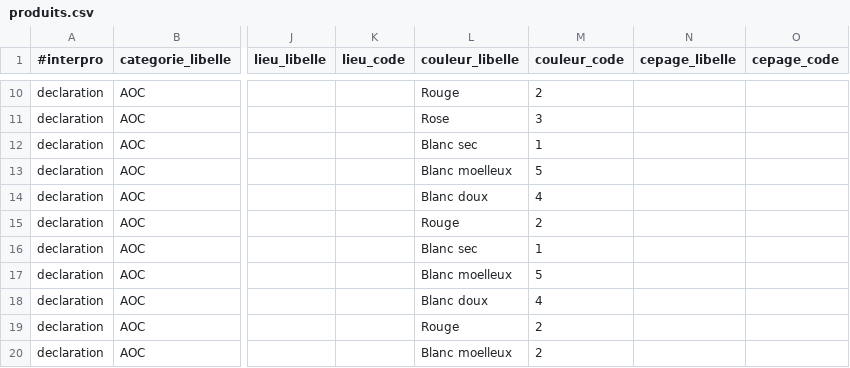
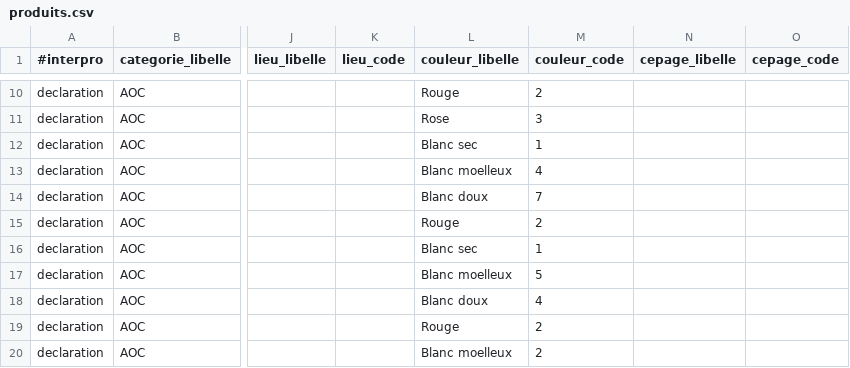
Before and after one commit to 24eme/giilda, a CSV file: project/data/import/configuration/ivbd/produits.csv, drawn as a sheet; only a part is shown, gaps mark what is left out; the diff names each change by its address in the sheet, - before the commit and + after, or states it on an @@ line.

```diff
--- a/project/data/import/configuration/ivbd/produits.csv
+++ b/project/data/import/configuration/ivbd/produits.csv
-M13 (couleur_code): 5
+M13 (couleur_code): 4
-M14 (couleur_code): 4
+M14 (couleur_code): 7
```
Also changed, not shown: 3 other files.
